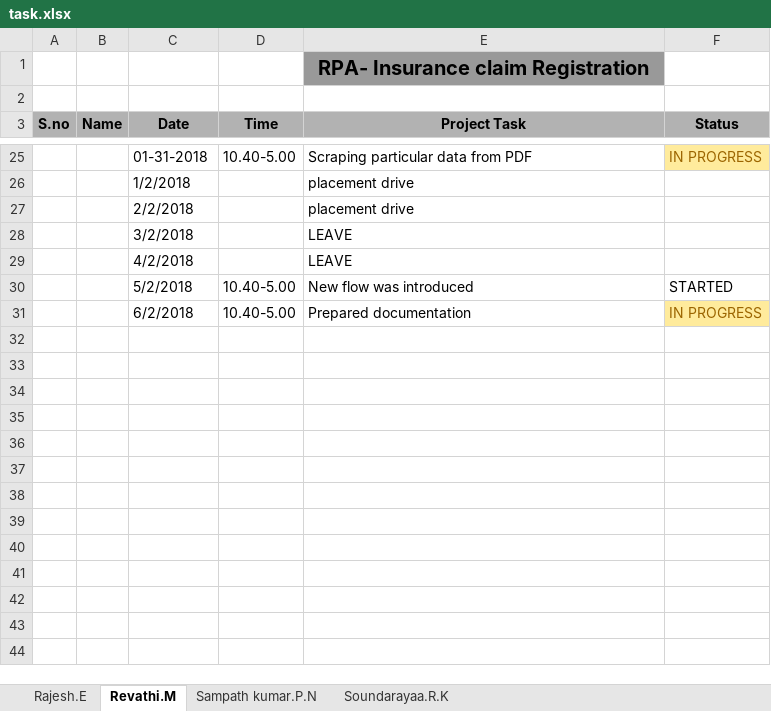
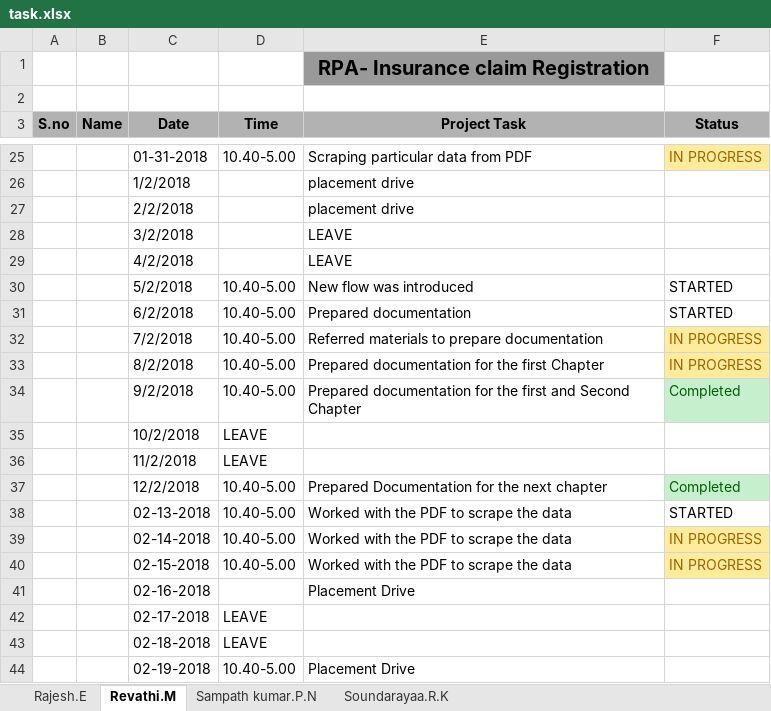
Before and after one commit to SampathKumar27896/Robotic_Process_Automation_Batch_1_CSE_B, an Excel workbook: task.xlsx, sheet Revathi.M, drawn as a sheet; only a part is shown, gaps mark what is left out; values as stored, in another font and other column widths than the file's, no borders; the diff names each change by its address in the sheet, - before the commit and + after, or states it on an @@ line.

```diff
--- a/task.xlsx (sheet Revathi.M)
+++ b/task.xlsx (sheet Revathi.M)
-F31 (Status): IN PROGRESS
+F31 (Status): STARTED
@@ F31 fill: #FFEB9C → none, text colour: #9C6500 → black @@
+row 32:  |  | 7/2/2018 | 10.40-5.00 | Referred materials to prepare documentation | IN PROGRESS
+row 33:  |  | 8/2/2018 | 10.40-5.00 | Prepared documentation for the first Chapter | IN PROGRESS
+row 34:  |  | 9/2/2018 | 10.40-5.00 | Prepared documentation for the first and Second Chapter | Completed
+row 35:  |  | 10/2/2018 | LEAVE
+row 36:  |  | 11/2/2018 | LEAVE
+row 37:  |  | 12/2/2018 | 10.40-5.00 | Prepared Documentation for the next chapter | Completed
+row 38:  |  | 02-13-2018 | 10.40-5.00 | Worked with the PDF to scrape the data | STARTED
+row 39:  |  | 02-14-2018 | 10.40-5.00 | Worked with the PDF to scrape the data | IN PROGRESS
+row 40:  |  | 02-15-2018 | 10.40-5.00 | Worked with the PDF to scrape the data | IN PROGRESS
+row 41:  |  | 02-16-2018 |  | Placement Drive
+row 42:  |  | 02-17-2018 | LEAVE
+row 43:  |  | 02-18-2018 | LEAVE
+row 44:  |  | 02-19-2018 | 10.40-5.00 | Placement Drive
```
Also changed, not shown: sheet Soundarayaa.R.K, sheet Rajesh.E.
